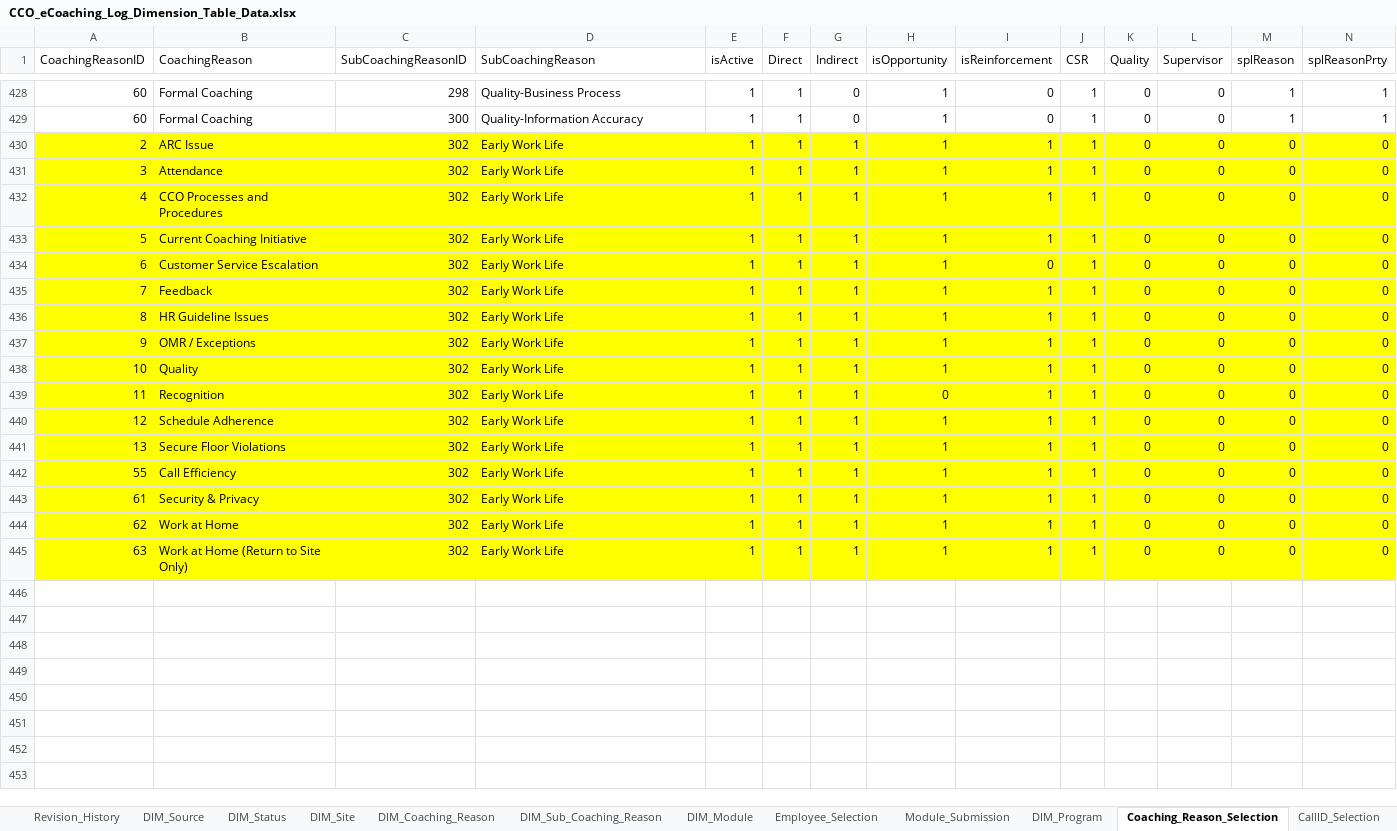
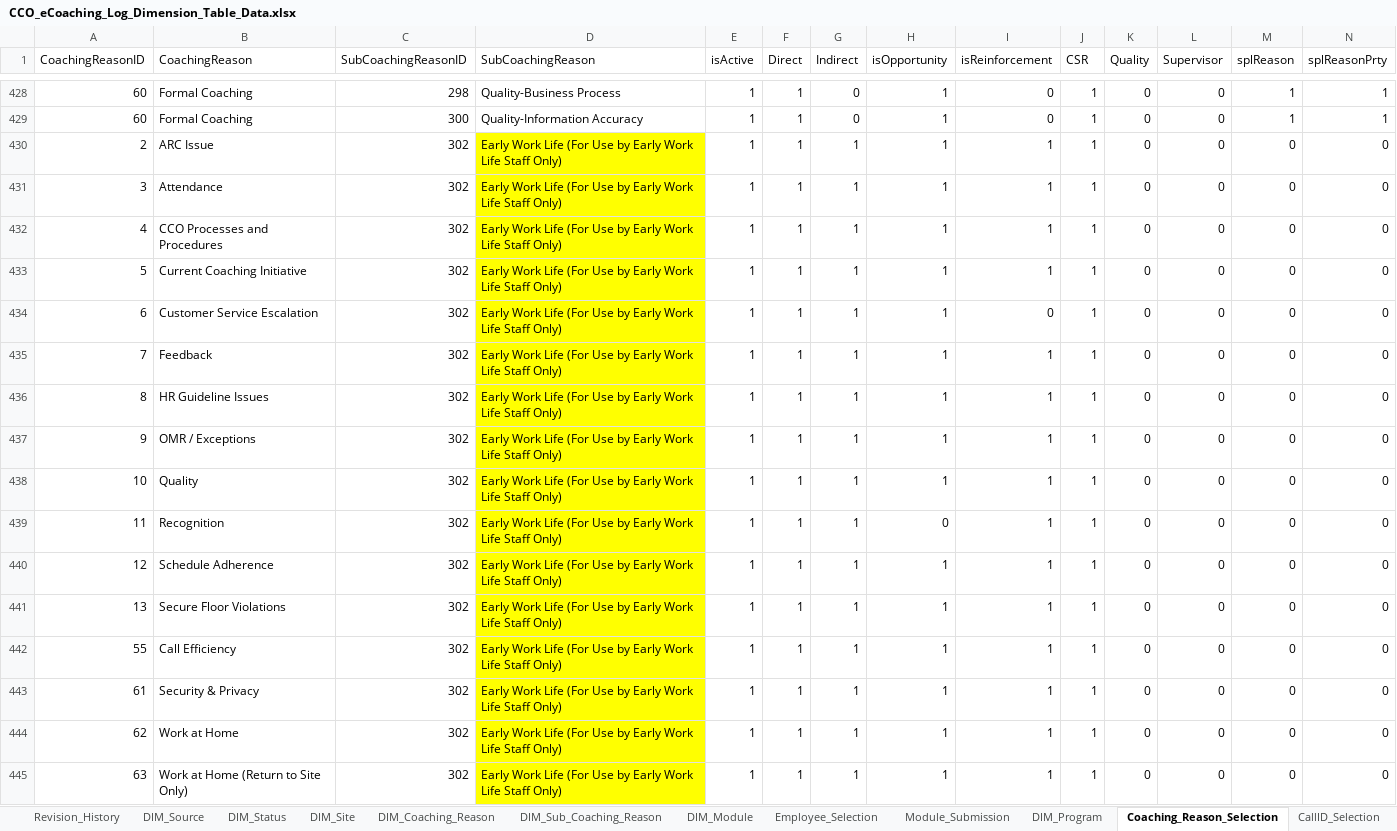
Before and after one commit to maximus-cco/eCoaching_V2_Bak, an Excel workbook: Design/DD/DB/CCO_eCoaching_Log_Dimension_Table_Data.xlsx, sheet Coaching_Reason_Selection, drawn as a sheet; only a part is shown, gaps mark what is left out; values as stored, in another font and other column widths than the file's, no borders; the diff covers the shown part only; the diff names each change by its address in the sheet, - before the commit and + after, or states it on an @@ line.

Commit message:
TFS 25124 - Documentation update allowing Quality PMs access to the Quality Module submissions and EWLS text updates
git-tfs-id: [https://tfs.omnicloud.local/tfs/cco%20program/]$/eCoaching_V2;C51928

```diff
--- a/Design/DD/DB/CCO_eCoaching_Log_Dimension_Table_Data.xlsx (sheet Coaching_Reason_Selection)
+++ b/Design/DD/DB/CCO_eCoaching_Log_Dimension_Table_Data.xlsx (sheet Coaching_Reason_Selection)
-A430:C445 fill: #FFFF00
+A430:C445 fill: none
-D430:D445 (SubCoachingReason): Early Work Life
+D430:D445 (SubCoachingReason): Early Work Life (For Use by Early Work Life Staff Only)
-E430:N445 fill: #FFFF00
+E430:N445 fill: none
```
Also changed, not shown: cell formats elsewhere in this sheet, sheet Revision_History, sheet Module_Submission, sheet DIM_Sub_Coaching_Reason.
